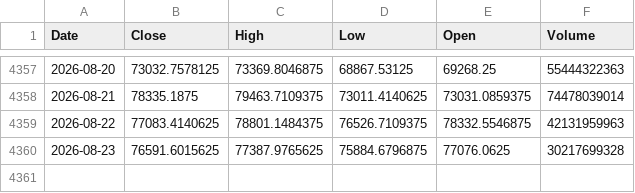
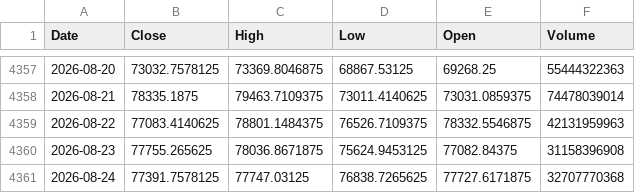
Before and after one commit to kittycapital/btc-mayer, a CSV file: data/BTC_USD.csv, drawn as a sheet; only a part is shown, gaps mark what is left out.

```diff
--- a/data/BTC_USD.csv
+++ b/data/BTC_USD.csv
@@ -4359,2 +4359,3 @@ Date,Close,High,Low,Open,Volume
 2026-08-22,77083.4140625,78801.1484375,76526.7109375,78332.5546875,42131959963
-2026-08-23,76591.6015625,77387.9765625,75884.6796875,77076.0625,30217699328
+2026-08-23,77755.265625,78036.8671875,75624.9453125,77082.84375,31158396908
+2026-08-24,77391.7578125,77747.03125,76838.7265625,77727.6171875,32707770368
```
Also changed, not shown: 1 other file.
